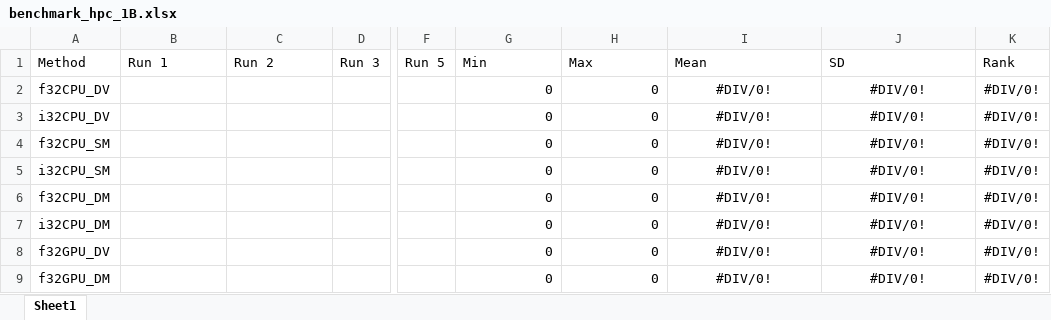
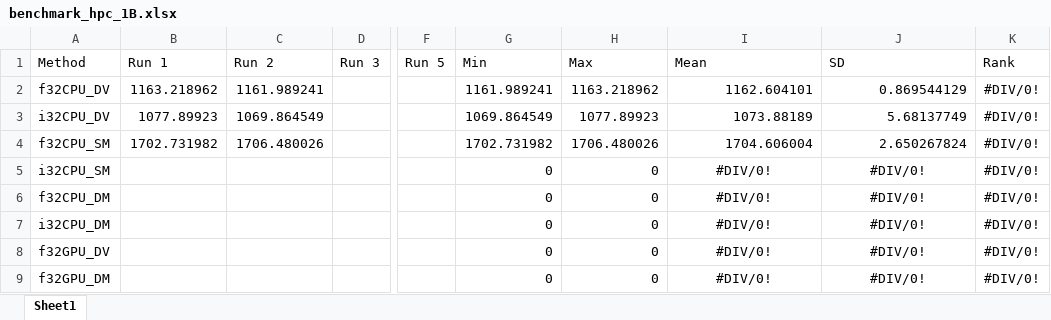
Before and after one commit to hgb-bin-proteomics/CandidateSearch, an Excel workbook: benchmarks/benchmark_hpc_1B.xlsx, sheet Sheet1, drawn as a sheet; only a part is shown, gaps mark what is left out; values as stored, in another font and other column widths than the file's, no borders; the diff names each change by its address in the sheet, - before the commit and + after, or states it on an @@ line.

Commit message:
add more runs

```diff
--- a/benchmarks/benchmark_hpc_1B.xlsx (sheet Sheet1)
+++ b/benchmarks/benchmark_hpc_1B.xlsx (sheet Sheet1)
-B2 (Run 1): (empty)
+B2 (Run 1): 1163.218962
-C2 (Run 2): (empty)
+C2 (Run 2): 1161.989241
-G2 (Min): 0
+G2 (Min): 1161.989241
-H2 (Max): 0
+H2 (Max): 1163.218962
-I2 (Mean): #DIV/0!
+I2 (Mean): 1162.604101
-I2:J4 alignment: center
+I2:J4 alignment: right
-J2 (SD): #DIV/0!
+J2 (SD): 0.869544129
-B3 (Run 1): (empty)
+B3 (Run 1): 1077.89923
-C3 (Run 2): (empty)
+C3 (Run 2): 1069.864549
-G3 (Min): 0
+G3 (Min): 1069.864549
-H3 (Max): 0
+H3 (Max): 1077.89923
-I3 (Mean): #DIV/0!
+I3 (Mean): 1073.88189
-J3 (SD): #DIV/0!
+J3 (SD): 5.68137749
-B4 (Run 1): (empty)
+B4 (Run 1): 1702.731982
-C4 (Run 2): (empty)
+C4 (Run 2): 1706.480026
-G4 (Min): 0
+G4 (Min): 1702.731982
-H4 (Max): 0
+H4 (Max): 1706.480026
-I4 (Mean): #DIV/0!
+I4 (Mean): 1704.606004
-J4 (SD): #DIV/0!
+J4 (SD): 2.650267824
```
